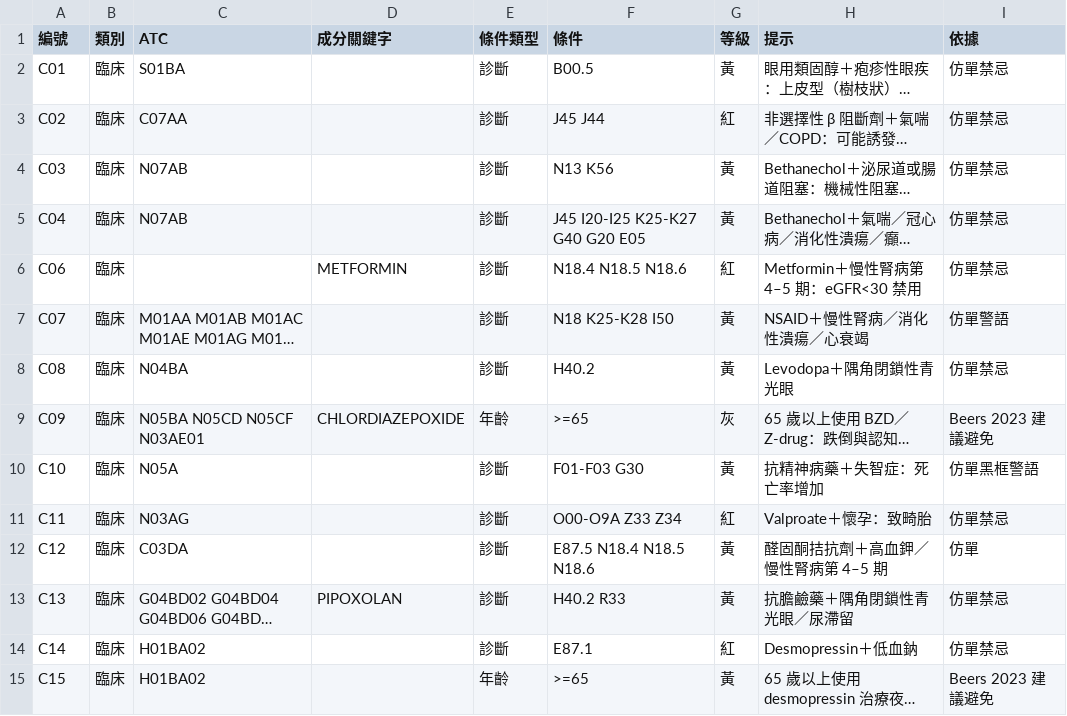
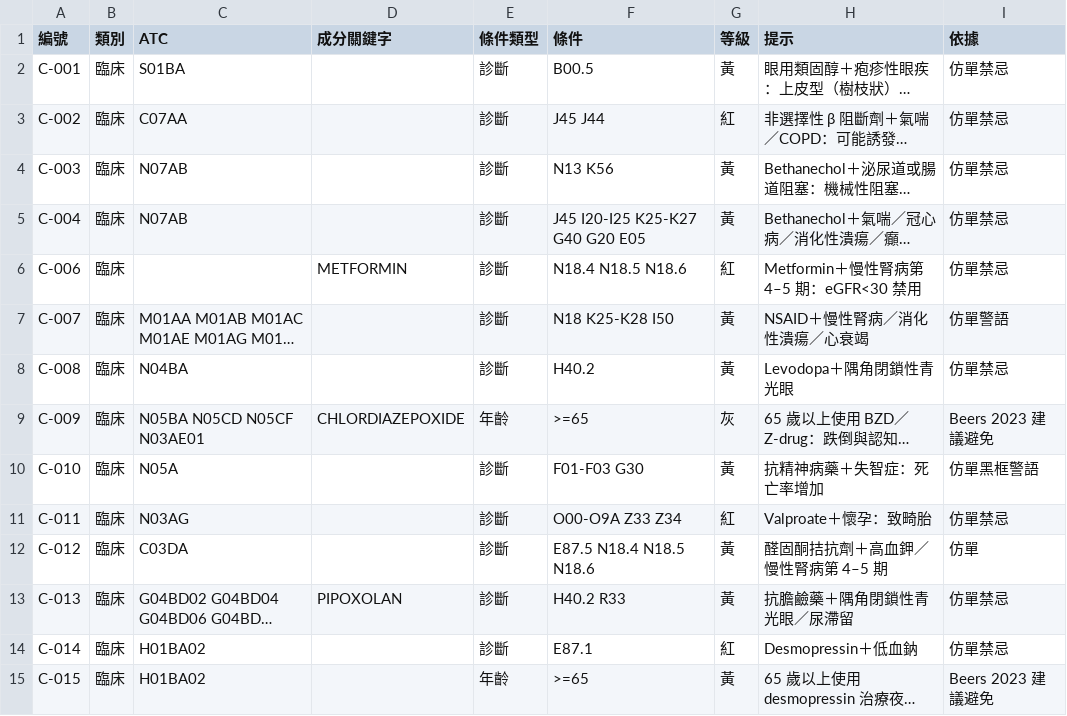
Before and after one commit to whyfenta/GTsloth-s-eye, a CSV file: docs/reference/rx-rules/cautions.csv, drawn as a sheet; only a part is shown; long unchanged cells end in …; the diff covers the shown part only; the diff names each change by its address in the sheet, - before the commit and + after, or states it on an @@ line.

```diff
--- a/docs/reference/rx-rules/cautions.csv
+++ b/docs/reference/rx-rules/cautions.csv
-A2 (編號): C01
+A2 (編號): C-001
-A3 (編號): C02
+A3 (編號): C-002
-A4 (編號): C03
+A4 (編號): C-003
-A5 (編號): C04
+A5 (編號): C-004
-A6 (編號): C06
+A6 (編號): C-006
-A7 (編號): C07
+A7 (編號): C-007
-A8 (編號): C08
+A8 (編號): C-008
-A9 (編號): C09
+A9 (編號): C-009
-A10 (編號): C10
+A10 (編號): C-010
-A11 (編號): C11
+A11 (編號): C-011
-A12 (編號): C12
+A12 (編號): C-012
-A13 (編號): C13
+A13 (編號): C-013
-A14 (編號): C14
+A14 (編號): C-014
-A15 (編號): C15
+A15 (編號): C-015
```
Also changed, not shown: 172 edited cells elsewhere in this file, docs/reference/rx-sources.csv, 15 other files.
